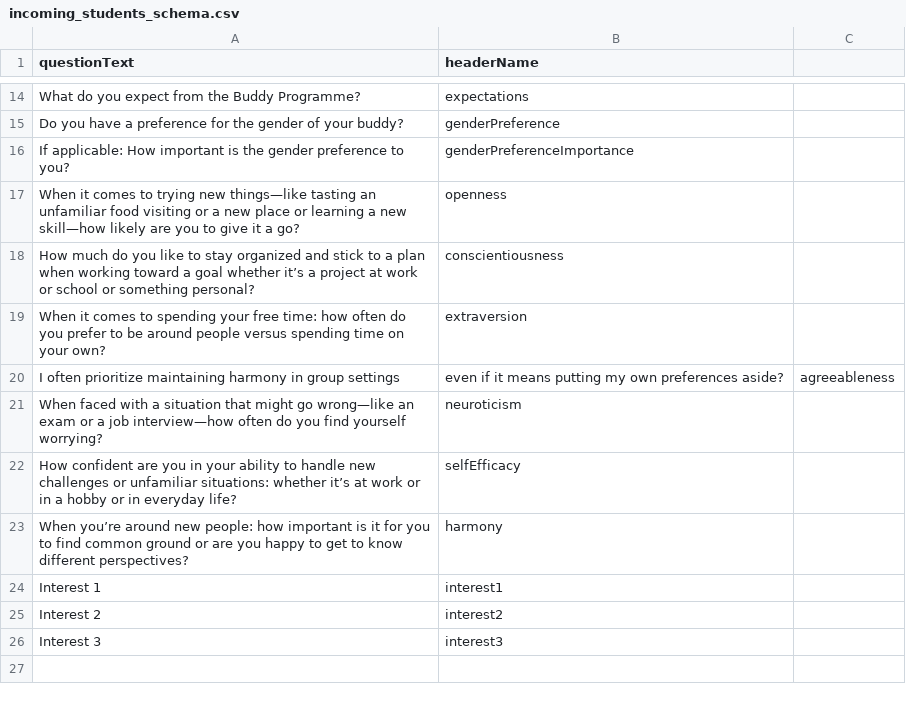
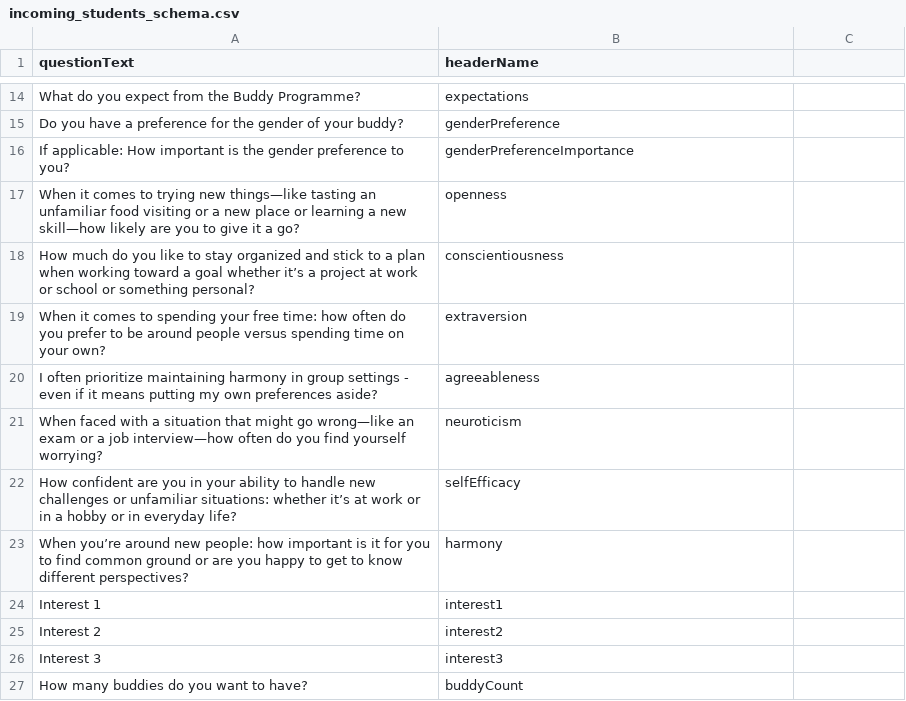
Before and after one commit to ESN-Buddy-Program/buddy-matcher, a CSV file: config/incoming_students_schema.csv, drawn as a sheet; only a part is shown, gaps mark what is left out.

```diff
--- a/config/incoming_students_schema.csv
+++ b/config/incoming_students_schema.csv
@@ -19,3 +19,3 @@ How much do you like to stay organized and stick to a plan when working toward a
 When it comes to spending your free time: how often do you prefer to be around people versus spending time on your own?,extraversion
-I often prioritize maintaining harmony in group settings, even if it means putting my own preferences aside?,agreeableness
+I often prioritize maintaining harmony in group settings - even if it means putting my own preferences aside?,agreeableness
 When faced with a situation that might go wrong—like an exam or a job interview—how often do you find yourself worrying?,neuroticism
@@ -26 +26,2 @@ Interest 2,interest2
 Interest 3,interest3
+How many buddies do you want to have?,buddyCount
```
Also changed, not shown: config/local_students_schema.csv, 6 other files.
